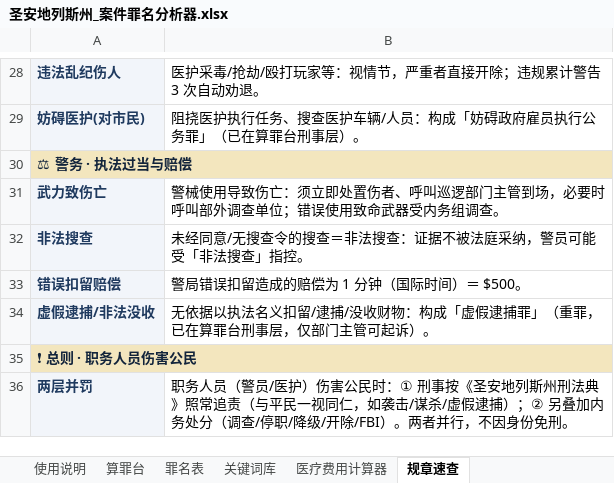
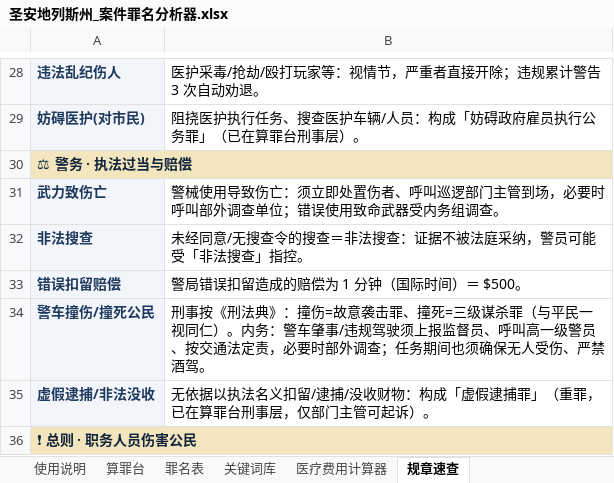
Before and after one commit to FizzyKing14/China-Hawks, an Excel workbook: fivem_case_analyzer/圣安地列斯州_案件罪名分析器.xlsx, sheet 规章速查, drawn as a sheet; only a part is shown, gaps mark what is left out; the shorter side is filled out with more unchanged rows; values as stored, in another font and other column widths than the file's, no borders; the diff names each change by its address in the sheet, - before the commit and + after, or states it on an @@ line.

```diff
--- a/fivem_case_analyzer/圣安地列斯州_案件罪名分析器.xlsx (sheet 规章速查)
+++ b/fivem_case_analyzer/圣安地列斯州_案件罪名分析器.xlsx (sheet 规章速查)
+row 34: 警车撞伤/撞死公民 | 刑事按《刑法典》：撞伤=故意袭击罪、撞死=三级谋杀罪（与平民一视同仁）。内务：警车肇事/违规驾驶须上报监督员、呼叫高一级警员、按交通法定责，必要时部外调查；任务期间也须确保无人受伤、严禁酒驾。
```
Also changed, not shown: sheet 关键词库, sheet 罪名表, hidden cells, 1 other file.
